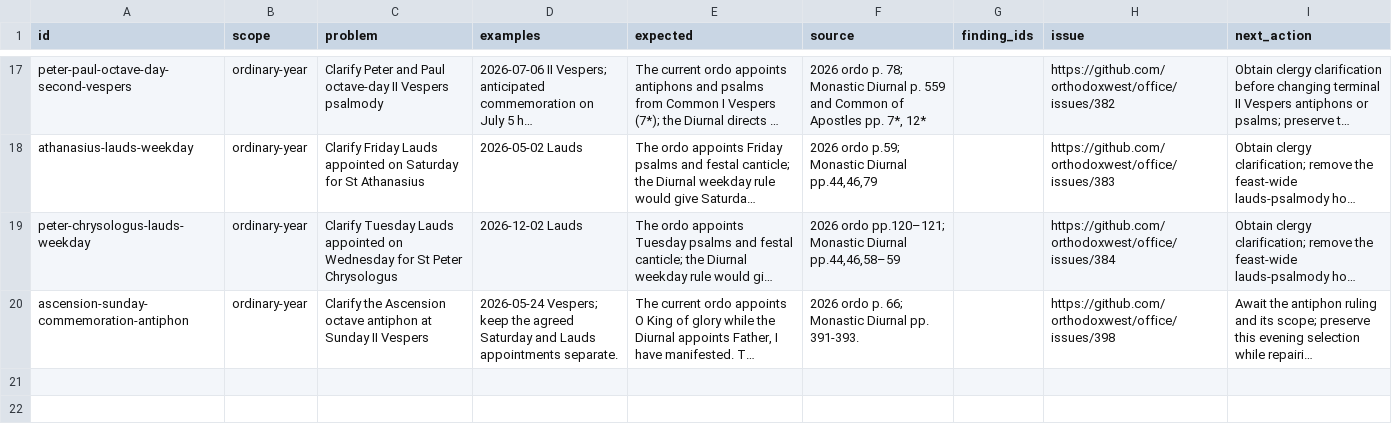
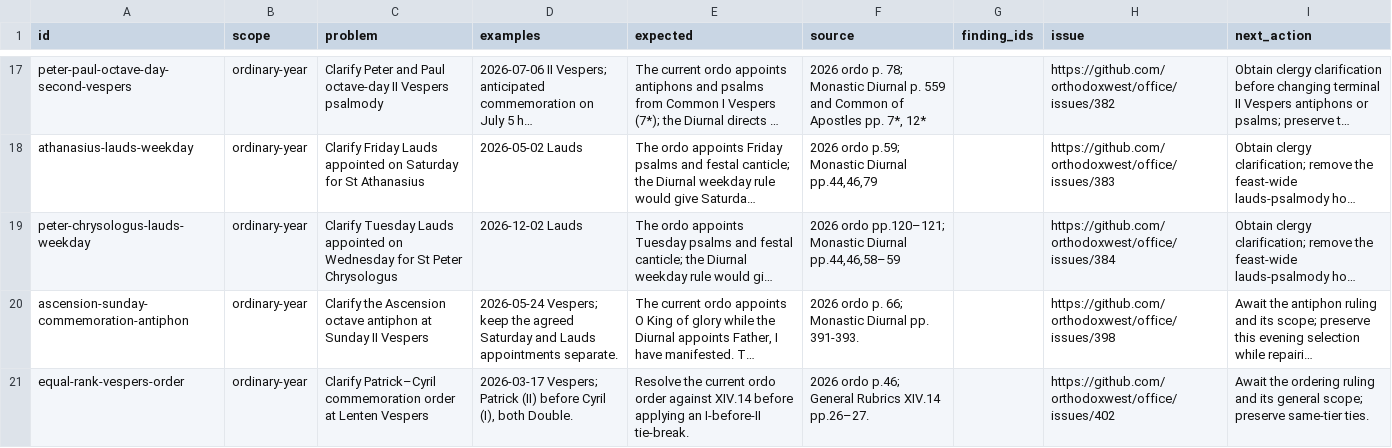
Before and after one commit to orthodoxwest/office, a CSV file: data/review/repair-backlog.csv, drawn as a sheet; only a part is shown, gaps mark what is left out; long unchanged cells end in …; the diff names each change by its address in the sheet, - before the commit and + after, or states it on an @@ line.

Commit message:
Order commemorations by office hierarchy and preserve apostolic pairs

```diff
--- a/data/review/repair-backlog.csv
+++ b/data/review/repair-backlog.csv
+row 21: equal-rank-vespers-order | ordinary-year | Clarify Patrick–Cyril commemoration order at Lenten Vespers | 2026-03-17 Vespers; Patrick (II) before Cyril (I), both Double. | Resolve the current ordo order against XIV.14 before applying an I-before-II tie-break. | 2026 ordo p.46; General Rubrics XIV.14 pp.26–27. |  | https://github.com/orthodoxwest/office/issues/402 | Await the ordering ruling and its general scope; preserve same-tier ties.
```
Also changed, not shown: 28 other files.
